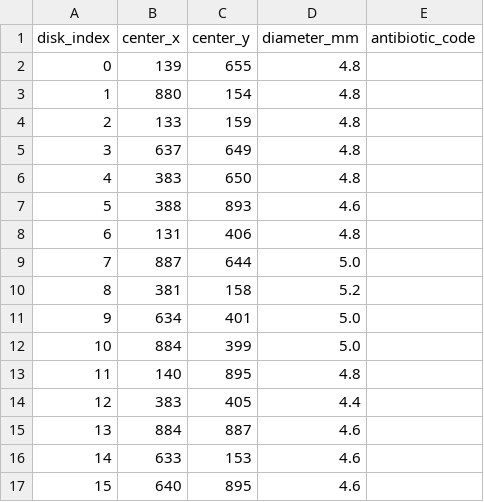
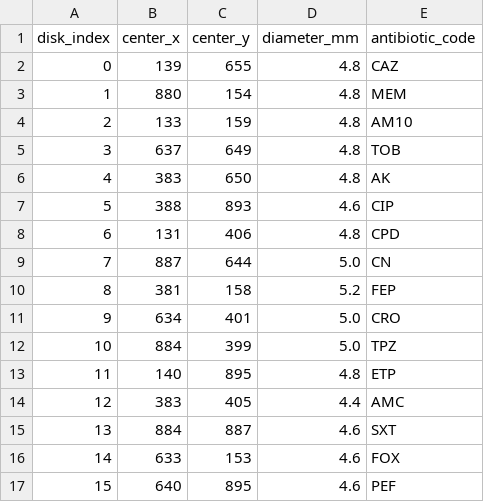
Before and after one commit to EstebanHerna/bacterioscope, a CSV file: data/processed/pair_annotations/1.10.1. original_pairs.csv, drawn as a sheet.

```diff
--- a/data/processed/pair_annotations/1.10.1. original_pairs.csv
+++ b/data/processed/pair_annotations/1.10.1. original_pairs.csv
@@ -1,17 +1,17 @@
 disk_index,center_x,center_y,diameter_mm,antibiotic_code
-0,139,655,4.8,
-1,880,154,4.8,
-2,133,159,4.8,
-3,637,649,4.8,
-4,383,650,4.8,
-5,388,893,4.6,
-6,131,406,4.8,
-7,887,644,5.0,
-8,381,158,5.2,
-9,634,401,5.0,
-10,884,399,5.0,
-11,140,895,4.8,
-12,383,405,4.4,
-13,884,887,4.6,
-14,633,153,4.6,
-15,640,895,4.6,
+0,139,655,4.8,CAZ
+1,880,154,4.8,MEM
+2,133,159,4.8,AM10
+3,637,649,4.8,TOB
+4,383,650,4.8,AK
+5,388,893,4.6,CIP
+6,131,406,4.8,CPD
+7,887,644,5.0,CN
+8,381,158,5.2,FEP
+9,634,401,5.0,CRO
+10,884,399,5.0,TPZ
+11,140,895,4.8,ETP
+12,383,405,4.4,AMC
+13,884,887,4.6,SXT
+14,633,153,4.6,FOX
+15,640,895,4.6,PEF
```
Also changed, not shown: data/processed/pair_annotations/1.2.1. original_pairs.csv, data/processed/pair_annotations/1.3.1. original_pairs.csv, 21 other files.
